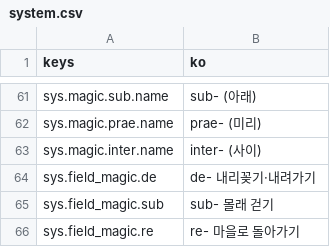
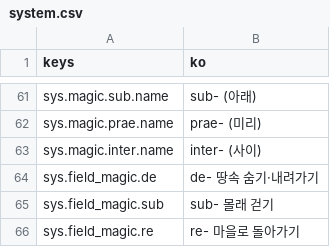
Before and after one commit to rosymaro/etymology-rpg, a CSV file: locale/system.csv, drawn as a sheet; only a part is shown, gaps mark what is left out.

```diff
--- a/locale/system.csv
+++ b/locale/system.csv
@@ -63,3 +63,3 @@ sys.magic.prae.name,prae- (미리)
 sys.magic.inter.name,inter- (사이)
-sys.field_magic.de,de- 내리꽂기·내려가기
+sys.field_magic.de,de- 땅속 숨기·내려가기
 sys.field_magic.sub,sub- 몰래 걷기
```
Also changed, not shown: locale/ui.csv, 11 other files.
